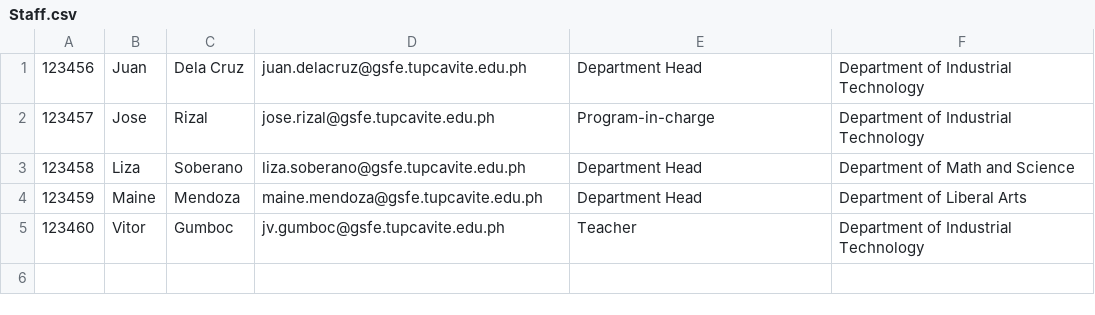
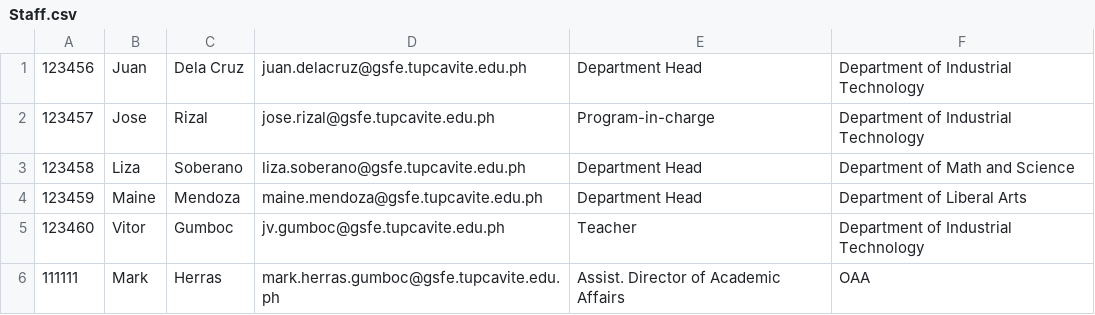
Before and after one commit to CyrineOsorio/tup-assist, a CSV file: CSV Format/Staff.csv, drawn as a sheet; the diff names each change by its address in the sheet, - before the commit and + after, or states it on an @@ line.

```diff
--- a/CSV Format/Staff.csv
+++ b/CSV Format/Staff.csv
+row 6: 111111 | Mark | Herras | mark.herras.gumboc@gsfe.tupcavite.edu.ph | Assist. Director of Academic Affairs | OAA
```
Also changed, not shown: 14 other files.
